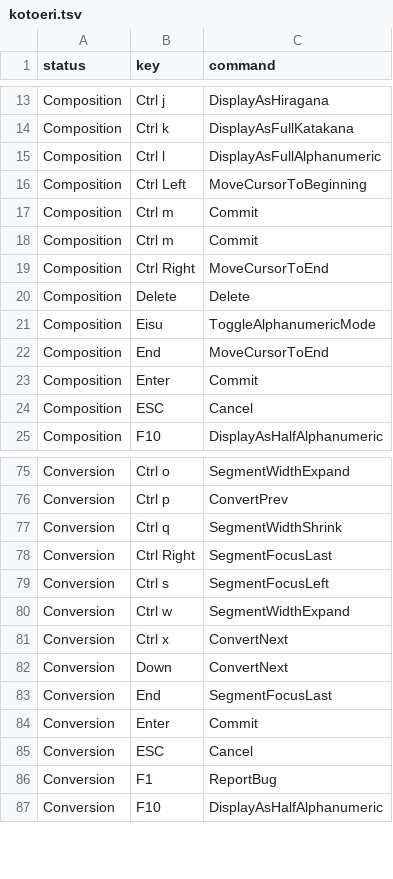
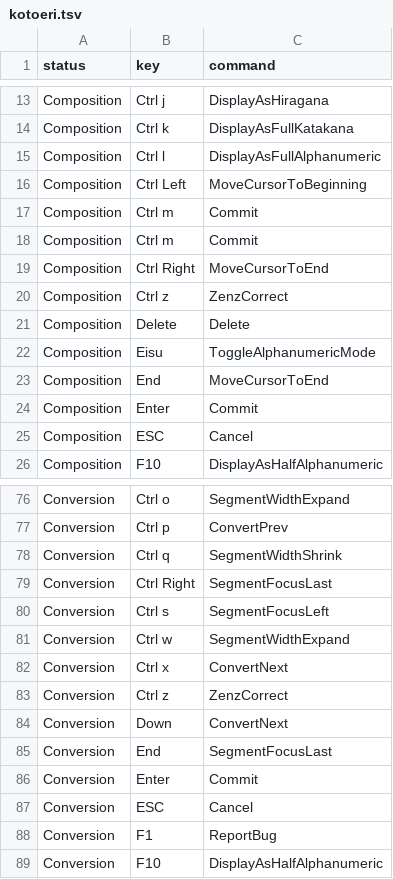
Before and after one commit to floatype/floatype, a TSV file: src/data/keymap/kotoeri.tsv, drawn as a sheet; only a part is shown, gaps mark what is left out.

```diff
--- a/src/data/keymap/kotoeri.tsv
+++ b/src/data/keymap/kotoeri.tsv
@@ -19,2 +19,3 @@ Composition	Ctrl m	Commit
 Composition	Ctrl Right	MoveCursorToEnd
+Composition	Ctrl z	ZenzCorrect
 Composition	Delete	Delete
@@ -81,2 +82,3 @@ Conversion	Ctrl w	SegmentWidthExpand
 Conversion	Ctrl x	ConvertNext
+Conversion	Ctrl z	ZenzCorrect
 Conversion	Down	ConvertNext
```
Also changed, not shown: 5 other files.
